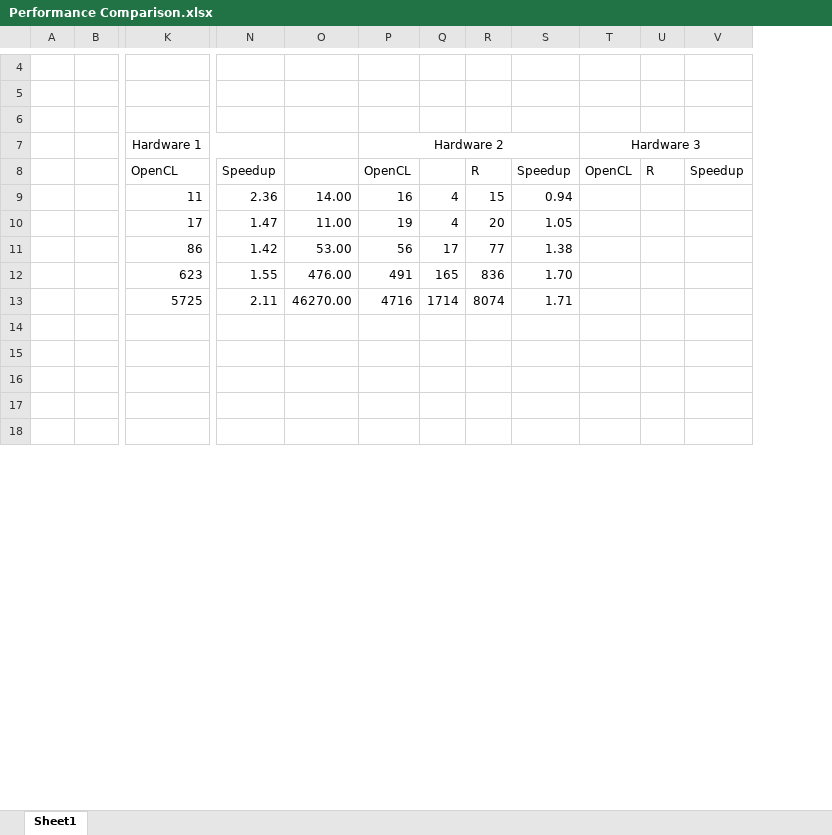
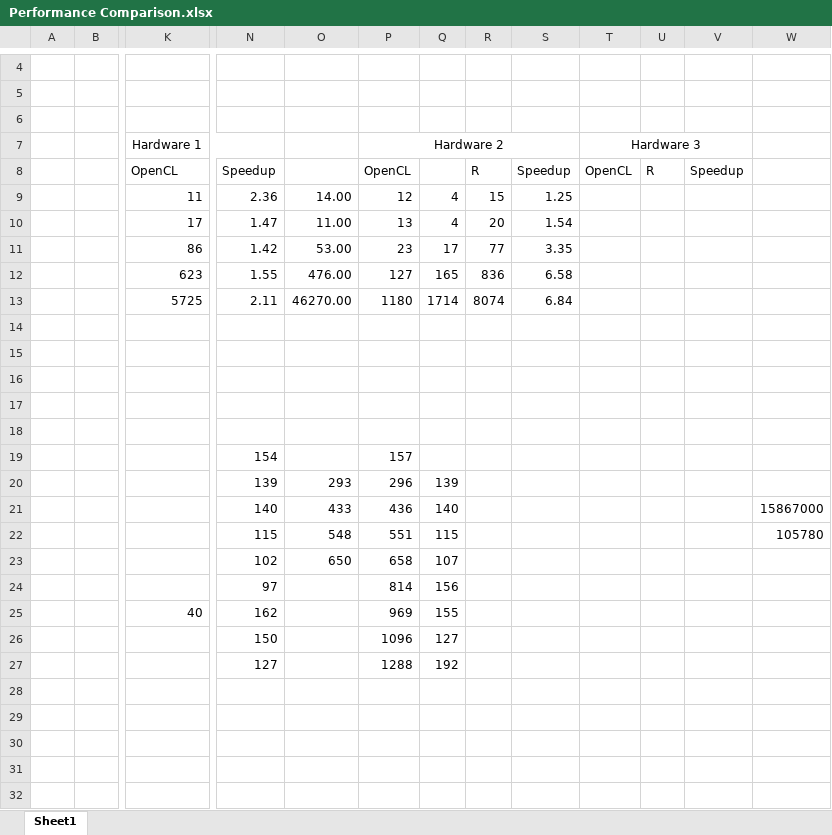
Before and after one commit to larkinandy/Green-Space-Virtual-Reality, an Excel workbook: OpenCL_SMA/Testing_Strategy/Milestone1/Performance Comparison.xlsx, sheet Sheet1, drawn as a sheet; only a part is shown, gaps mark what is left out; values as stored, in another font and other column widths than the file's, no borders; removed rows and columns are numbered as before the commit, all else as after; rows hold the shown columns only; the diff covers the shown part only; the diff names each change by its address in the sheet, - before the commit and + after, or states it on an @@ line.

```diff
--- a/OpenCL_SMA/Testing_Strategy/Milestone1/Performance Comparison.xlsx (sheet Sheet1)
+++ b/OpenCL_SMA/Testing_Strategy/Milestone1/Performance Comparison.xlsx (sheet Sheet1)
-column S, rows 8-13: Speedup | 0.94 | 1.05 | 1.38 | 1.70 | 1.71
+column S, rows 8-13: Speedup | 1.25 | 1.54 | 3.35 | 6.58 | 6.84
+column W, empty
-P9 (Hardware 2): 16
+P9 (Hardware 2): 12
-P10 (Hardware 2): 19
+P10 (Hardware 2): 13
-P11 (Hardware 2): 56
+P11 (Hardware 2): 23
-P12 (Hardware 2): 491
+P12 (Hardware 2): 127
-P13 (Hardware 2): 4716
+P13 (Hardware 2): 1180
+row 14: (empty)
+row 15: (empty)
+row 16: (empty)
+row 17: (empty)
+row 18: (empty)
+row 19:  |  |  | 154 |  | 157
+row 20:  |  |  | 139 | 293 | 296 | 139
+row 21:  |  |  | 140 | 433 | 436 | 140 |  |  |  |  |  | 15867000
+row 22:  |  |  | 115 | 548 | 551 | 115 |  |  |  |  |  | 105780
+row 23:  |  |  | 102 | 650 | 658 | 107
+row 24:  |  |  | 97 |  | 814 | 156
+row 25:  |  | 40 | 162 |  | 969 | 155
+row 26:  |  |  | 150 |  | 1096 | 127
+row 27:  |  |  | 127 |  | 1288 | 192
```
Also changed, not shown: 3 removed rows and 2 edited cells elsewhere in this sheet, 22 other files.
